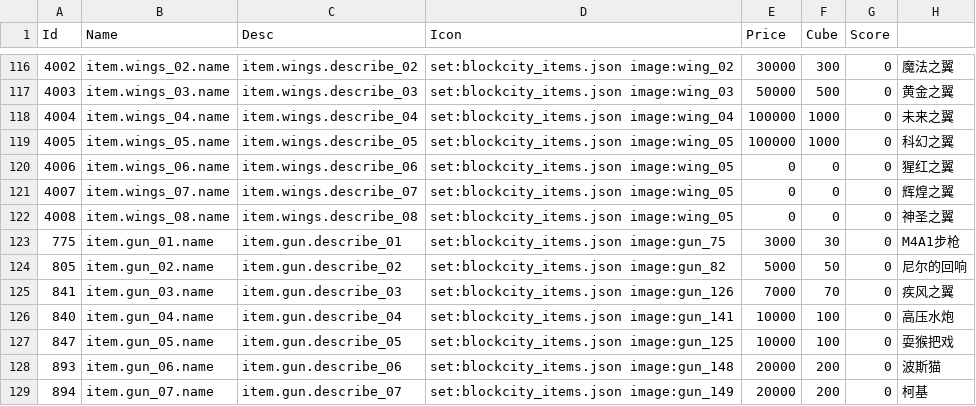
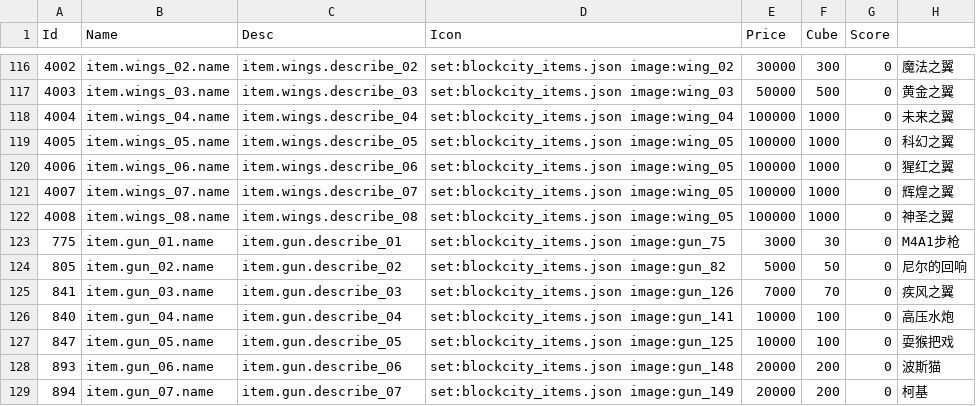
Before and after one commit to heliaoyuan10086/Game, a CSV file: BlockCity/setting/items.csv, drawn as a sheet; only a part is shown, gaps mark what is left out; the diff names each change by its address in the sheet, - before the commit and + after, or states it on an @@ line.

```diff
--- a/BlockCity/setting/items.csv
+++ b/BlockCity/setting/items.csv
-E120:E122 (Price): 0
+E120:E122 (Price): 100000
-F120:F122 (Cube): 0
+F120:F122 (Cube): 1000
```
Also changed, not shown: BlockCity/shopHouseItems.csv, BlockCity/weekReward.csv, 1 other file.
